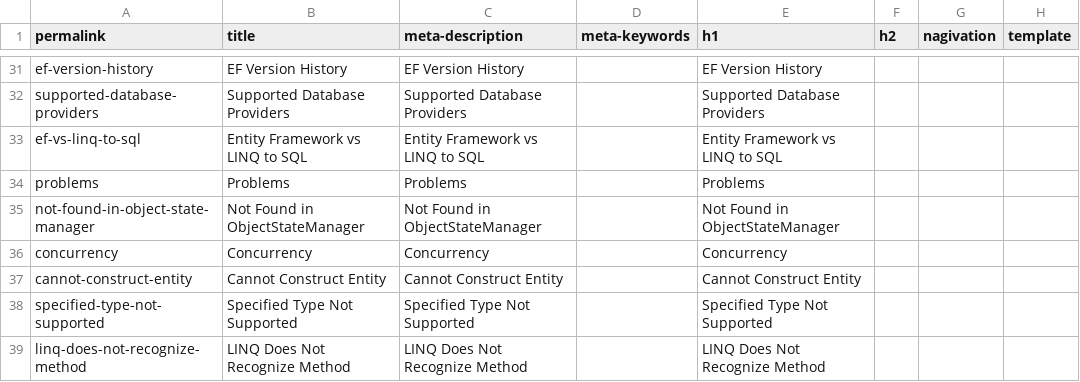
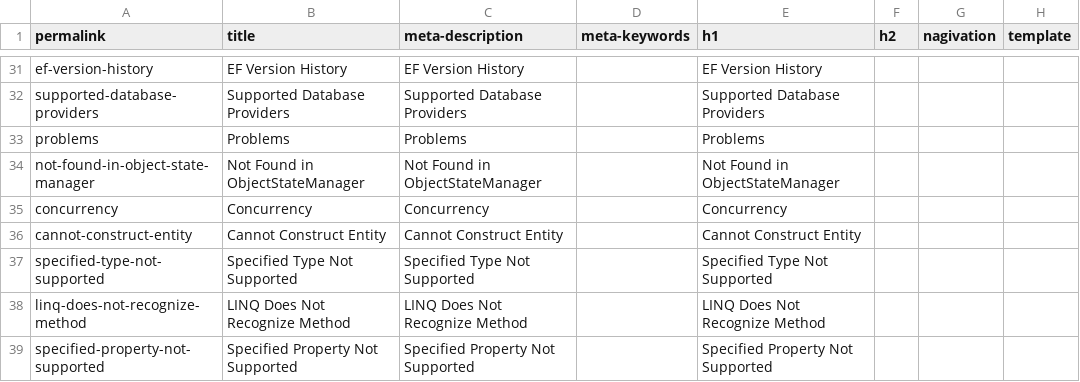
Before and after one commit to zzzprojects/EntityFramework-FAQ, a CSV file: docs/_data/meta.csv, drawn as a sheet; only a part is shown, gaps mark what is left out; the shorter side is filled out with more unchanged rows.

Commit message:
Revert "Added Entity Framework vs LINQ to SQL article"
This reverts commit 4d562c6266ad83f27bf4a90dbeafb44760327069.

```diff
--- a/docs/_data/meta.csv
+++ b/docs/_data/meta.csv
@@ -32,3 +32,2 @@ ef-version-history,EF Version History,EF Version History,,EF Version History,,,
 supported-database-providers,Supported Database Providers,Supported Database Providers,,Supported Database Providers,,,
-ef-vs-linq-to-sql,Entity Framework vs LINQ to SQL,Entity Framework vs LINQ to SQL,,Entity Framework vs LINQ to SQL,,,
 problems,Problems,Problems,,Problems,,,
```
Also changed, not shown: 4 other files.
